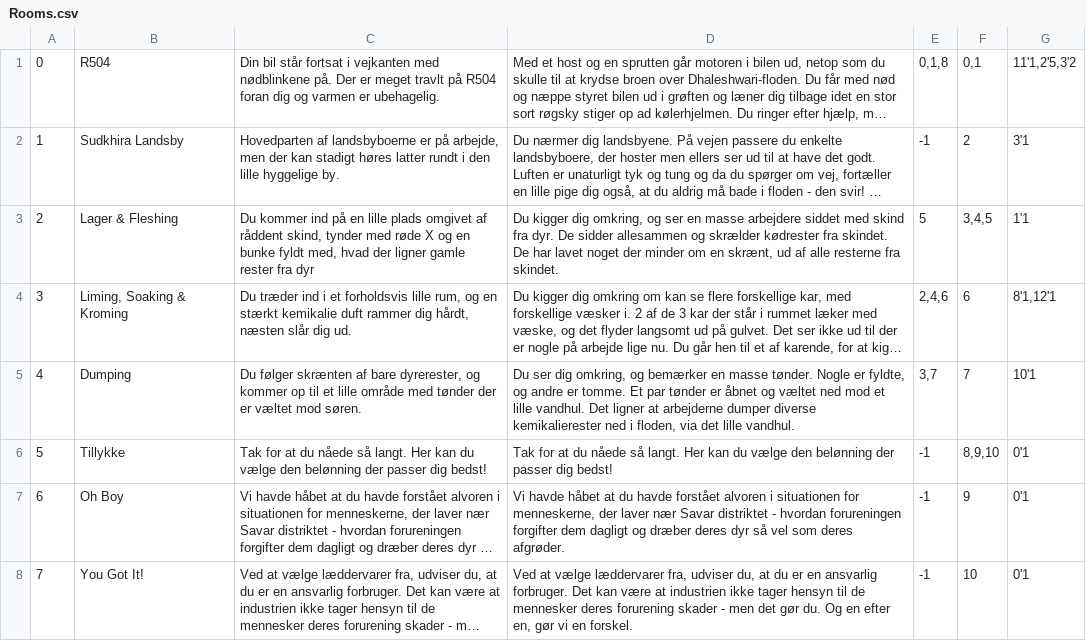
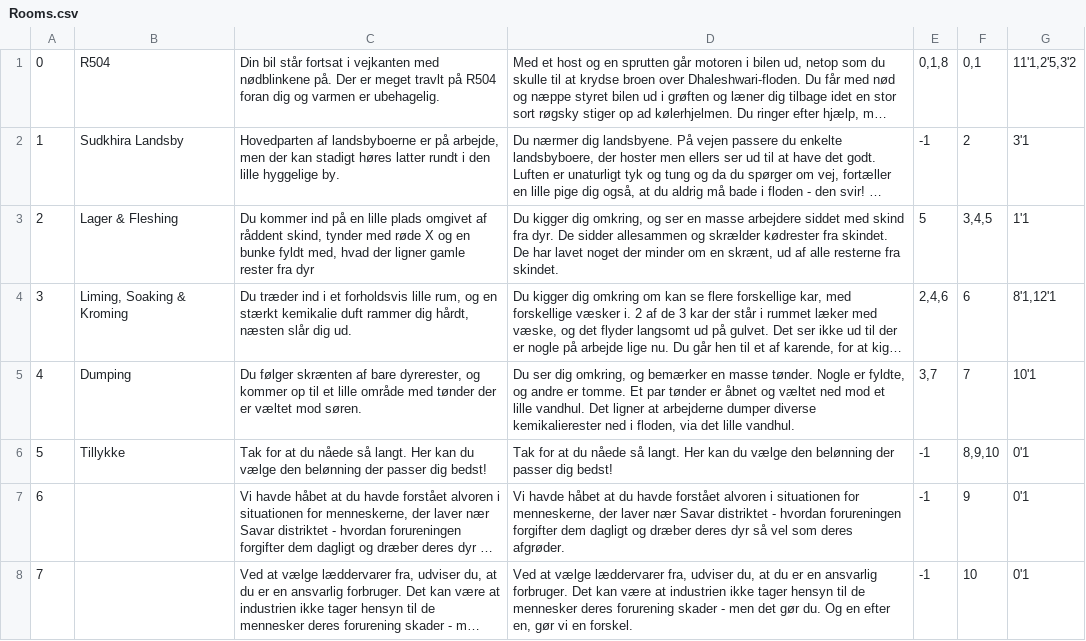
Before and after one commit to lilybw/SemesterFX01, a CSV file: src/main/resources/Data/Rooms.csv, drawn as a sheet; long unchanged cells end in …; the diff names each change by its address in the sheet, - before the commit and + after, or states it on an @@ line.

Commit message:
Room 06 Bad Ending

```diff
--- a/src/main/resources/Data/Rooms.csv
+++ b/src/main/resources/Data/Rooms.csv
-B7: Oh Boy
+B7: (empty)
-B8: You Got It!
+B8: (empty)
```
Also changed, not shown: 7 other files.
